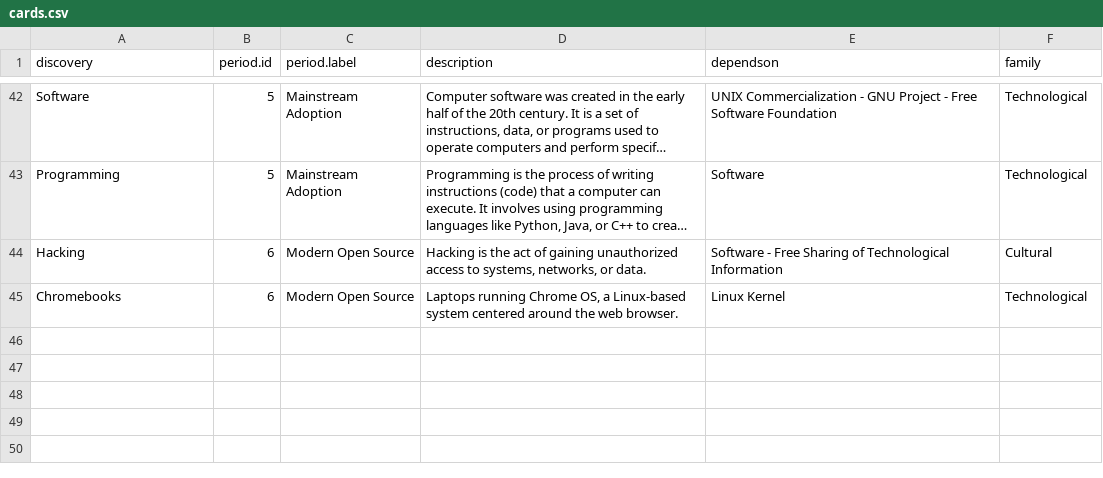
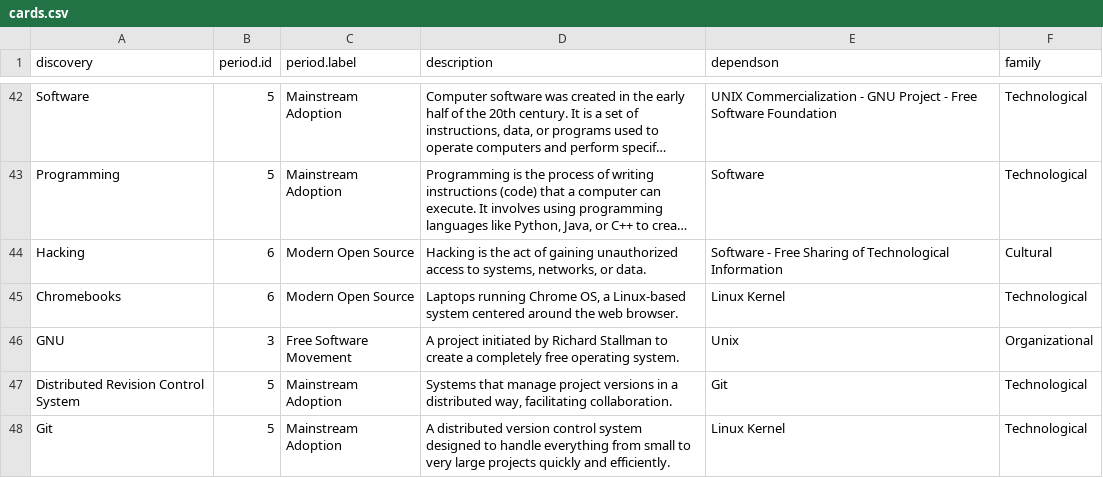
Before and after one commit to paul-barthez/emergence, a CSV file: cards.csv, drawn as a sheet; only a part is shown, gaps mark what is left out; long unchanged cells end in …; the diff names each change by its address in the sheet, - before the commit and + after, or states it on an @@ line.

Commit message:
Update cards.csv
ajout de 3 lignes pour améliorer mon code !!

```diff
--- a/cards.csv
+++ b/cards.csv
+row 46: GNU | 3 | Free Software Movement | A project initiated by Richard Stallman to create a completely free operating system. | Unix | Organizational
+row 47: Distributed Revision Control System | 5 | Mainstream Adoption | Systems that manage project versions in a distributed way, facilitating collaboration. | Git | Technological
+row 48: Git | 5 | Mainstream Adoption | A distributed version control system designed to handle everything from small to very large projects quickly and efficiently. | Linux Kernel | Technological
```
